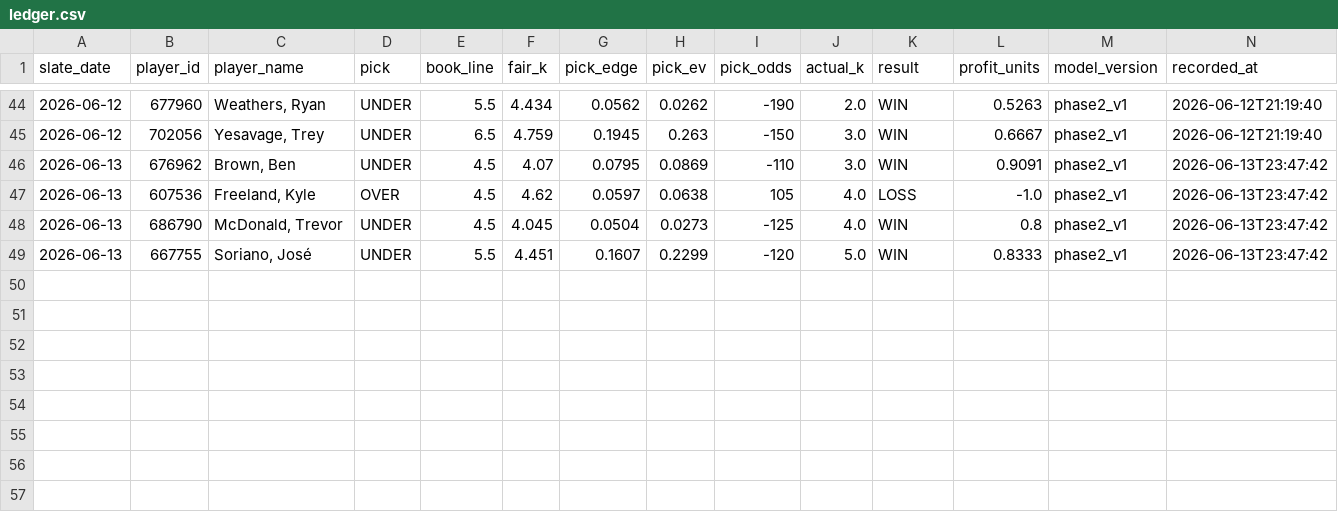
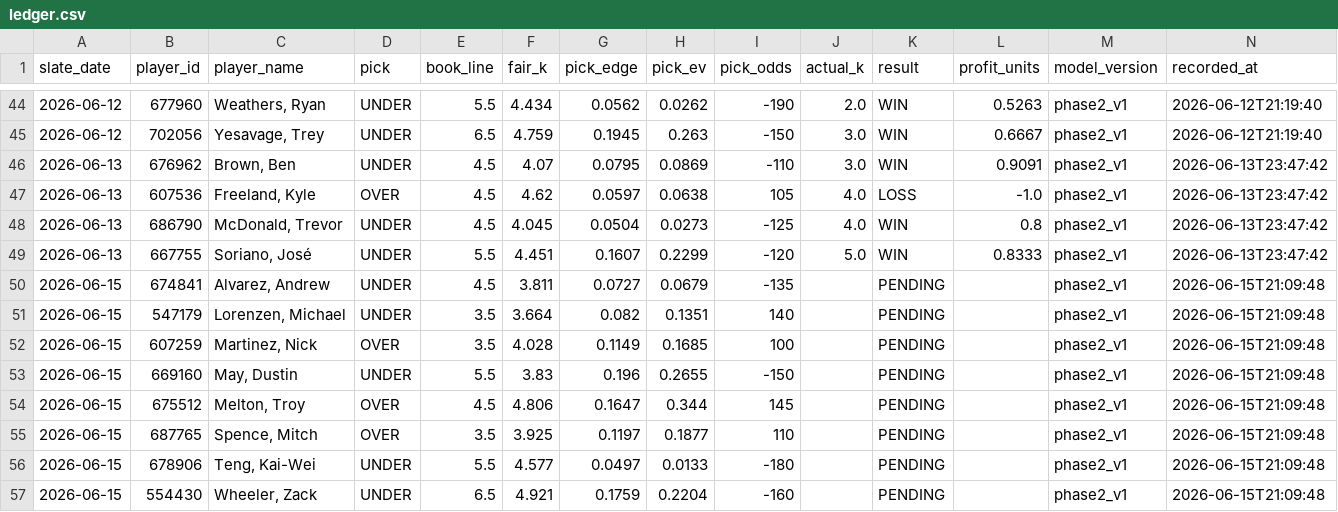
Before and after one commit to mattkreitzer1/Strikeout-Props, a CSV file: data/tracker/ledger.csv, drawn as a sheet; only a part is shown, gaps mark what is left out; rows hold the shown columns only; the diff names each change by its address in the sheet, - before the commit and + after, or states it on an @@ line.

```diff
--- a/data/tracker/ledger.csv
+++ b/data/tracker/ledger.csv
+row 50: 2026-06-15 | 674841 | Alvarez, Andrew | UNDER | 4.5 | 3.811 | 0.0727 | 0.0679 | -135 |  | PENDING |  | phase2_v1 | 2026-06-15T21:09:48
+row 51: 2026-06-15 | 547179 | Lorenzen, Michael | UNDER | 3.5 | 3.664 | 0.082 | 0.1351 | 140 |  | PENDING |  | phase2_v1 | 2026-06-15T21:09:48
+row 52: 2026-06-15 | 607259 | Martinez, Nick | OVER | 3.5 | 4.028 | 0.1149 | 0.1685 | 100 |  | PENDING |  | phase2_v1 | 2026-06-15T21:09:48
+row 53: 2026-06-15 | 669160 | May, Dustin | UNDER | 5.5 | 3.83 | 0.196 | 0.2655 | -150 |  | PENDING |  | phase2_v1 | 2026-06-15T21:09:48
+row 54: 2026-06-15 | 675512 | Melton, Troy | OVER | 4.5 | 4.806 | 0.1647 | 0.344 | 145 |  | PENDING |  | phase2_v1 | 2026-06-15T21:09:48
+row 55: 2026-06-15 | 687765 | Spence, Mitch | OVER | 3.5 | 3.925 | 0.1197 | 0.1877 | 110 |  | PENDING |  | phase2_v1 | 2026-06-15T21:09:48
+row 56: 2026-06-15 | 678906 | Teng, Kai-Wei | UNDER | 5.5 | 4.577 | 0.0497 | 0.0133 | -180 |  | PENDING |  | phase2_v1 | 2026-06-15T21:09:48
+row 57: 2026-06-15 | 554430 | Wheeler, Zack | UNDER | 6.5 | 4.921 | 0.1759 | 0.2204 | -160 |  | PENDING |  | phase2_v1 | 2026-06-15T21:09:48
```
Also changed, not shown: 1 other file.
